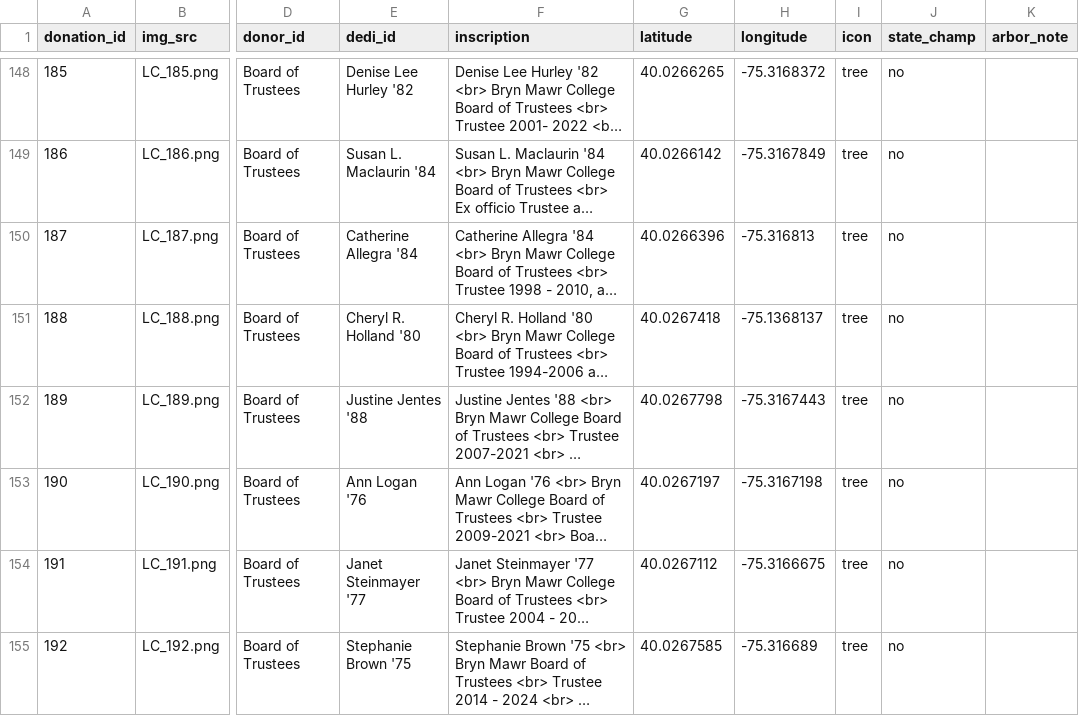
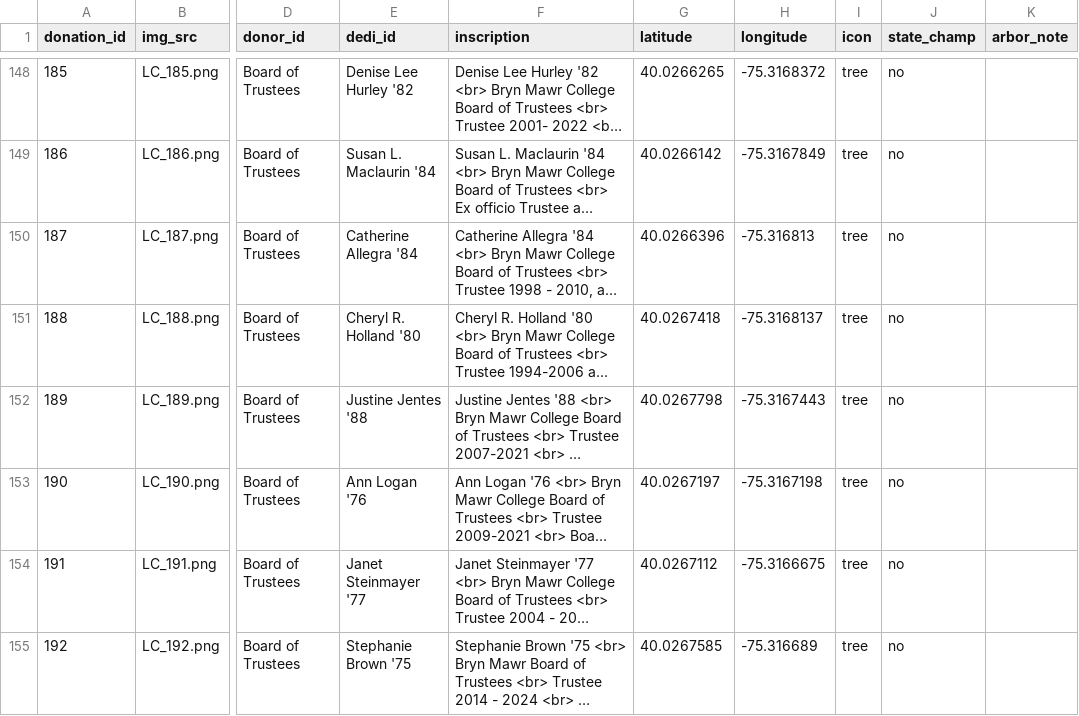
Before and after one commit to digbmc/living-campus, a CSV file: lc-data.csv, drawn as a sheet; only a part is shown, gaps mark what is left out; long unchanged cells end in …; the diff names each change by its address in the sheet, - before the commit and + after, or states it on an @@ line.

```diff
--- a/lc-data.csv
+++ b/lc-data.csv
-H151 (longitude): -75.1368137
+H151 (longitude): -75.3168137
```
Also changed, not shown: 2 other files.
